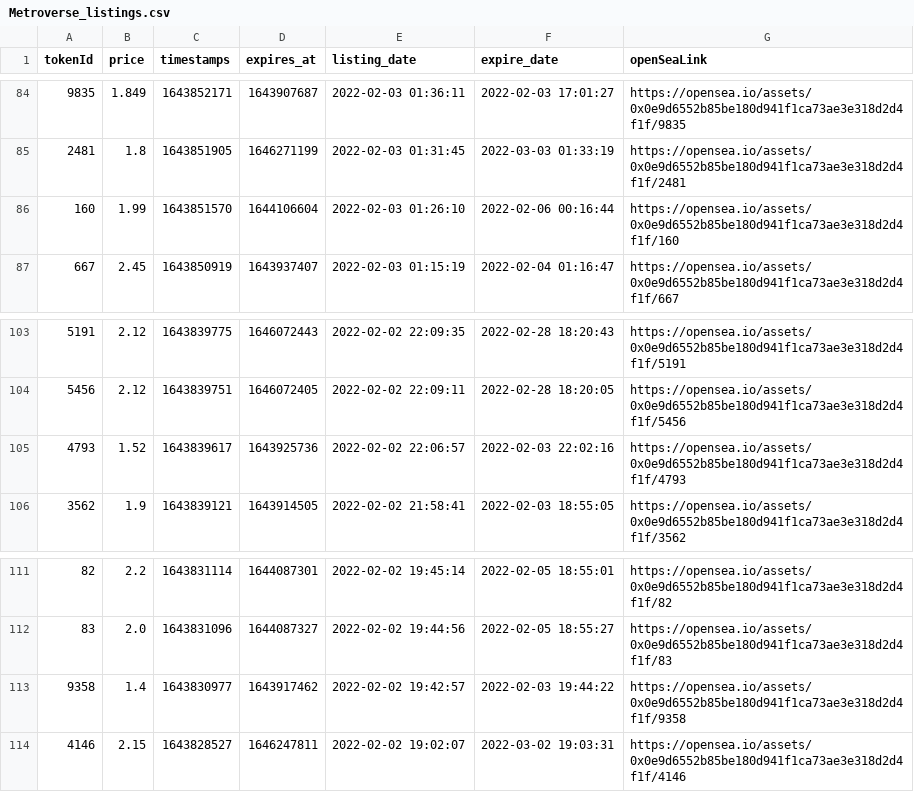
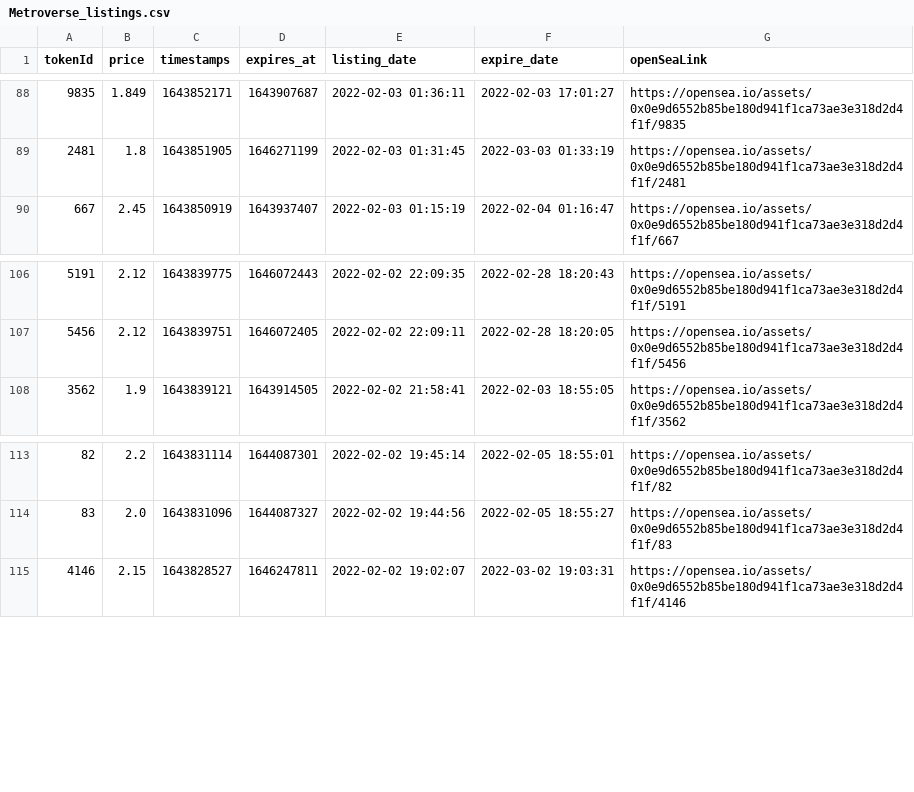
Before and after one commit to dlrec/MetroverseTracker, a CSV file: Metroverse_listings.csv, drawn as a sheet; only a part is shown, gaps mark what is left out; removed rows and columns are numbered as before the commit, all else as after; the diff covers the shown part only; the diff names each change by its address in the sheet, - before the commit and + after, or states it on an @@ line.

```diff
--- a/Metroverse_listings.csv
+++ b/Metroverse_listings.csv
-row 86: 160 | 1.99 | 1643851570 | 1644106604 | 2022-02-03 01:26:10 | 2022-02-06 00:16:44 | https://opensea.io/assets/0x0e9d6552b85be180d941f1ca73ae3e318d2d4f1f/160
-row 105: 4793 | 1.52 | 1643839617 | 1643925736 | 2022-02-02 22:06:57 | 2022-02-03 22:02:16 | https://opensea.io/assets/0x0e9d6552b85be180d941f1ca73ae3e318d2d4f1f/4793
-row 113: 9358 | 1.4 | 1643830977 | 1643917462 | 2022-02-02 19:42:57 | 2022-02-03 19:44:22 | https://opensea.io/assets/0x0e9d6552b85be180d941f1ca73ae3e318d2d4f1f/9358
```
Also changed, not shown: 6 added rows and 4 removed rows elsewhere in this file, Metroverse_filteredListings.csv, metroDAO_earnings.csv, 1 other file.
